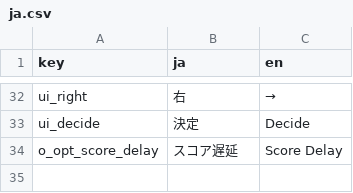
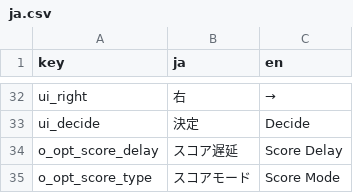
Before and after one commit to hayaunderscore/juu-yon, a CSV file: localization/ja.csv, drawn as a sheet; only a part is shown, gaps mark what is left out.

Commit message:
feat: changable default score mode

```diff
--- a/localization/ja.csv
+++ b/localization/ja.csv
@@ -43 +43,2 @@ ui_decide,決定,Decide
 o_opt_score_delay,スコア遅延,Score Delay
+o_opt_score_type,スコアモード,Score Mode
```
Also changed, not shown: 8 other files.
